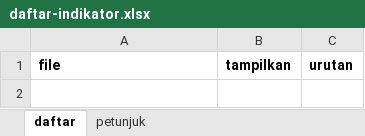
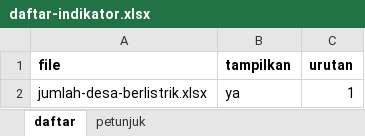
Before and after one commit to CASE4id/dashboard-case, an Excel workbook: data/provinsi/daftar-indikator.xlsx, sheet daftar, drawn as a sheet; values as stored, in another font and other column widths than the file's, no borders; the diff names each change by its address in the sheet, - before the commit and + after, or states it on an @@ line.

Commit message:
Add files via upload

```diff
--- a/data/provinsi/daftar-indikator.xlsx (sheet daftar)
+++ b/data/provinsi/daftar-indikator.xlsx (sheet daftar)
+row 2: jumlah-desa-berlistrik.xlsx | ya | 1
```
